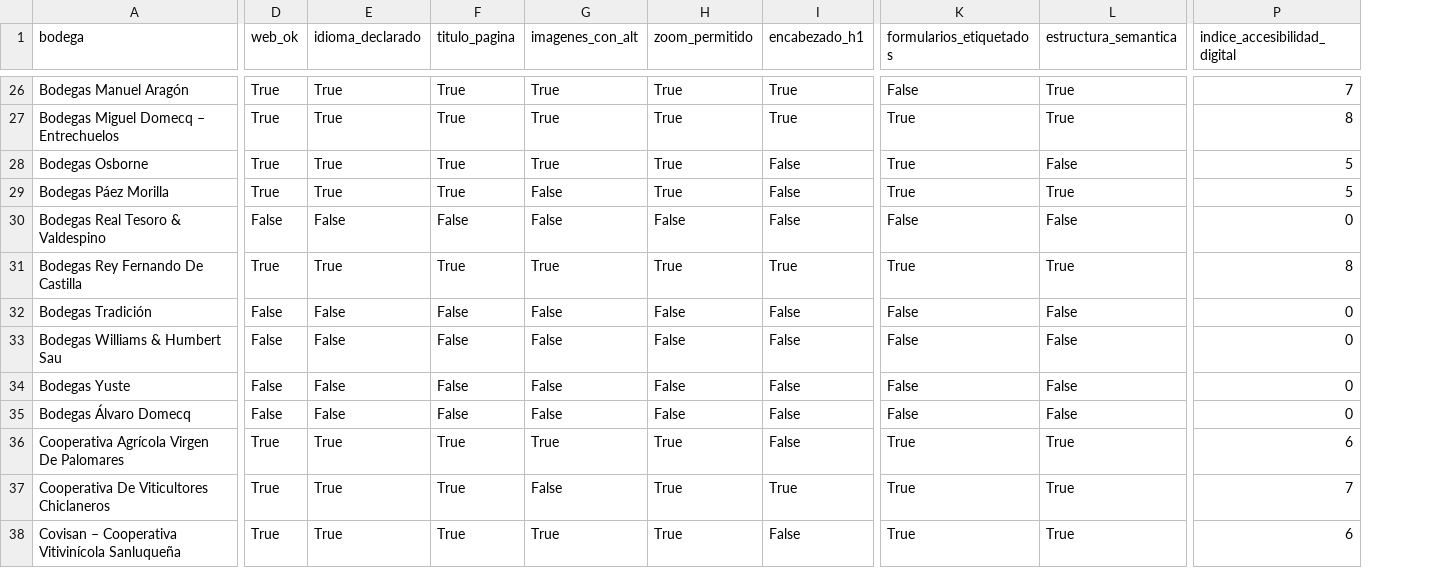
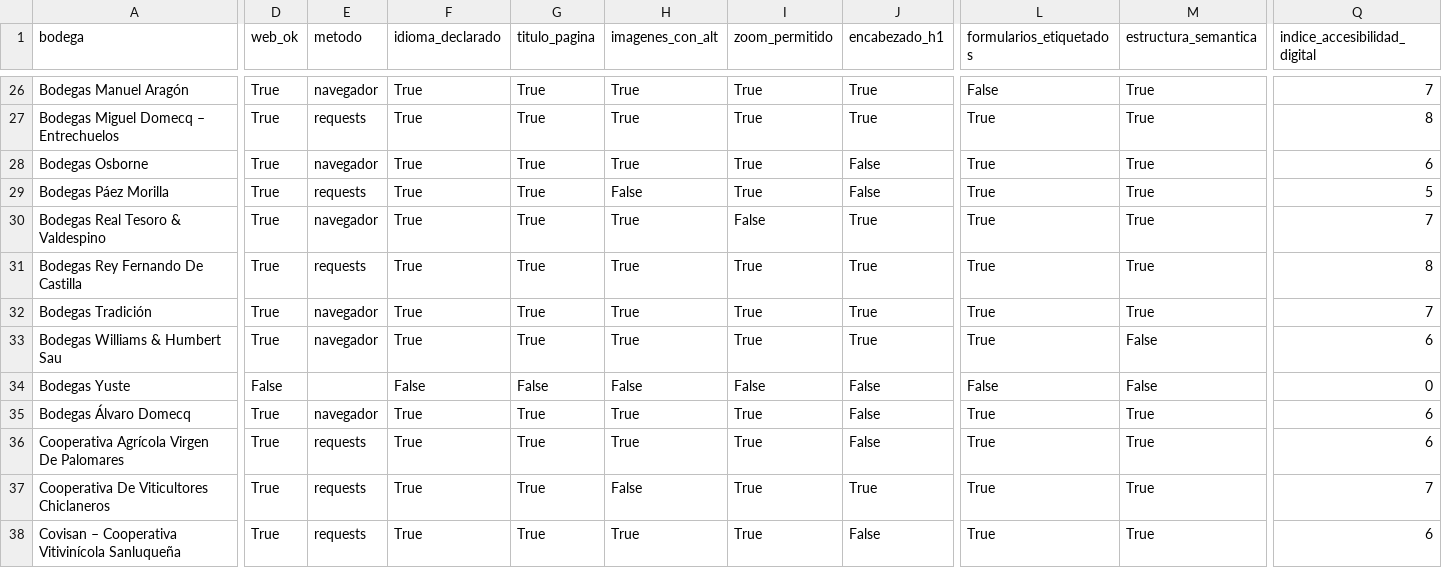
Before and after one commit to Antonio-Ramos-UCA/enolytics, a CSV file: datos/procesado/accesibilidad.csv, drawn as a sheet; only a part is shown, gaps mark what is left out; addresses are those after the commit; the diff covers the shown part only; the diff names each change by its address in the sheet, - before the commit and + after, or states it on an @@ line.

```diff
--- a/datos/procesado/accesibilidad.csv
+++ b/datos/procesado/accesibilidad.csv
+column E (metodo), rows 26-38: navegador | requests | navegador | requests | navegador | requests | navegador | navegador |  | navegador | requests | requests | requests
-M28 (estructura_semantica): False
+M28 (estructura_semantica): True
-Q28 (indice_accesibilidad_digital): 5
+Q28 (indice_accesibilidad_digital): 6
-D30 (web_ok): False
+D30 (web_ok): True
-F30 (idioma_declarado): False
+F30 (idioma_declarado): True
-G30 (titulo_pagina): False
+G30 (titulo_pagina): True
-H30 (imagenes_con_alt): False
+H30 (imagenes_con_alt): True
-J30 (encabezado_h1): False
+J30 (encabezado_h1): True
-L30 (formularios_etiquetados): False
+L30 (formularios_etiquetados): True
-M30 (estructura_semantica): False
+M30 (estructura_semantica): True
-Q30 (indice_accesibilidad_digital): 0
+Q30 (indice_accesibilidad_digital): 7
-D32:D33 (web_ok): False
+D32:D33 (web_ok): True
-F32:F33 (idioma_declarado): False
+F32:F33 (idioma_declarado): True
-G32:G33 (titulo_pagina): False
+G32:G33 (titulo_pagina): True
-H32:H33 (imagenes_con_alt): False
+H32:H33 (imagenes_con_alt): True
-I32:I33 (zoom_permitido): False
+I32:I33 (zoom_permitido): True
-J32:J33 (encabezado_h1): False
+J32:J33 (encabezado_h1): True
-L32:L33 (formularios_etiquetados): False
+L32:L33 (formularios_etiquetados): True
-M32 (estructura_semantica): False
+M32 (estructura_semantica): True
-Q32 (indice_accesibilidad_digital): 0
+Q32 (indice_accesibilidad_digital): 7
-Q33 (indice_accesibilidad_digital): 0
+Q33 (indice_accesibilidad_digital): 6
-D35 (web_ok): False
+D35 (web_ok): True
-F35 (idioma_declarado): False
+F35 (idioma_declarado): True
-G35 (titulo_pagina): False
+G35 (titulo_pagina): True
-H35 (imagenes_con_alt): False
+H35 (imagenes_con_alt): True
-I35 (zoom_permitido): False
+I35 (zoom_permitido): True
-L35 (formularios_etiquetados): False
+L35 (formularios_etiquetados): True
-M35 (estructura_semantica): False
+M35 (estructura_semantica): True
-Q35 (indice_accesibilidad_digital): 0
+Q35 (indice_accesibilidad_digital): 6
```
Also changed, not shown: 52 edited cells elsewhere in this file, datos/procesado/auditoria_web.csv, datos/procesado/sostenibilidad.csv, 6 other files.
